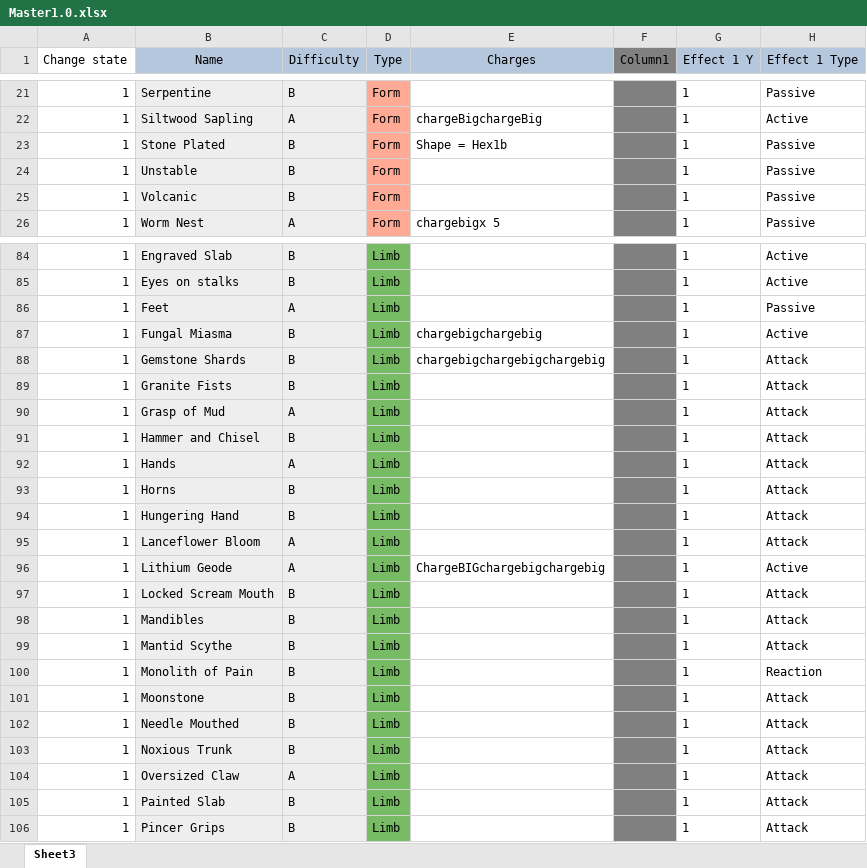
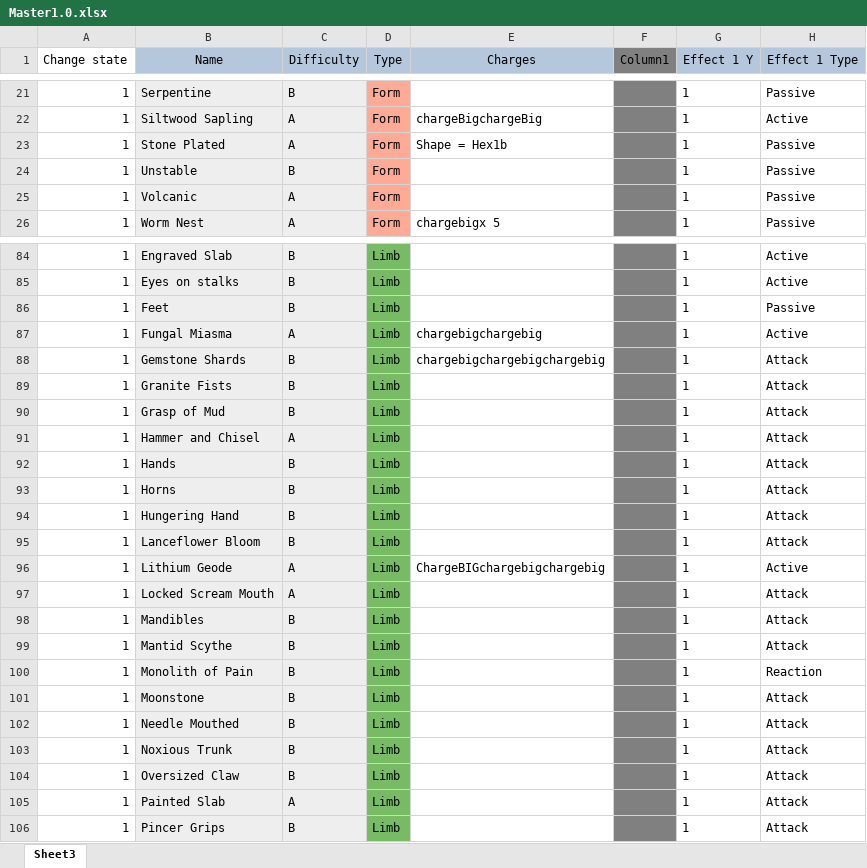
Before and after one commit to EldritchChicken/Sculpt, an Excel workbook: Master1.0.xlsx, sheet Sheet3, drawn as a sheet; only a part is shown, gaps mark what is left out; values as stored, in another font and other column widths than the file's, no borders; charts and pictures not drawn; the diff covers the shown part only; the diff names each change by its address in the sheet, - before the commit and + after, or states it on an @@ line.

Commit message:
Revised advanced card list

```diff
--- a/Master1.0.xlsx (sheet Sheet3)
+++ b/Master1.0.xlsx (sheet Sheet3)
-C23 (Difficulty): B
+C23 (Difficulty): A
-C25 (Difficulty): B
+C25 (Difficulty): A
-C86 (Difficulty): A
+C86 (Difficulty): B
-C87 (Difficulty): B
+C87 (Difficulty): A
-C90 (Difficulty): A
+C90 (Difficulty): B
-C91 (Difficulty): B
+C91 (Difficulty): A
-C92 (Difficulty): A
+C92 (Difficulty): B
-C95 (Difficulty): A
+C95 (Difficulty): B
-C97 (Difficulty): B
+C97 (Difficulty): A
-C104 (Difficulty): A
+C104 (Difficulty): B
-C105 (Difficulty): B
+C105 (Difficulty): A
```
Also changed, not shown: 2 edited cells elsewhere in this sheet.
